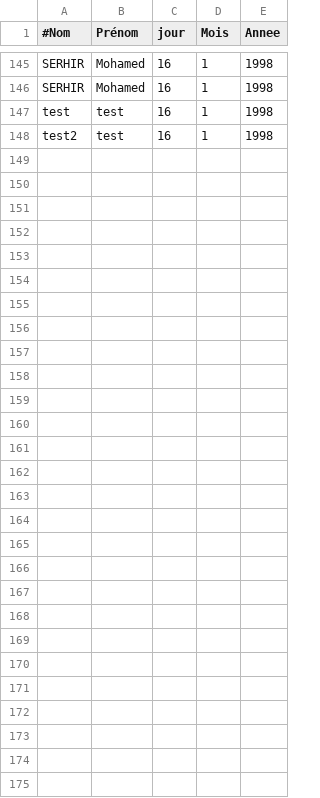
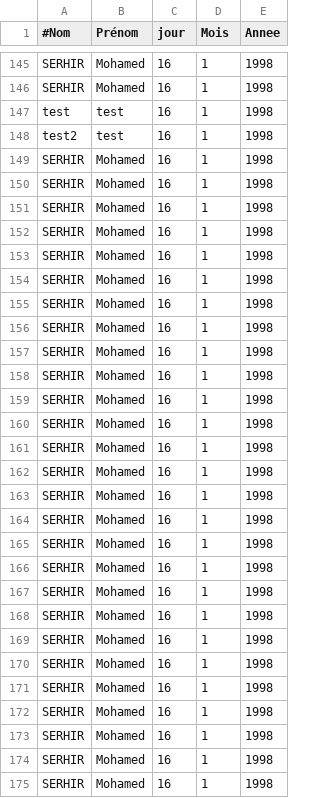
Before and after one commit to mvmser/PJ-EvalElevesProf, a CSV file: files/eleves.csv, drawn as a sheet; only a part is shown, gaps mark what is left out.

```diff
--- a/files/eleves.csv
+++ b/files/eleves.csv
@@ -148 +148,28 @@ test,test,16,1,1998,
 test2,test,16,1,1998,
+SERHIR,Mohamed,16,1,1998,
+SERHIR,Mohamed,16,1,1998,
+SERHIR,Mohamed,16,1,1998,
+SERHIR,Mohamed,16,1,1998,
+SERHIR,Mohamed,16,1,1998,
+SERHIR,Mohamed,16,1,1998,
+SERHIR,Mohamed,16,1,1998,
+SERHIR,Mohamed,16,1,1998,
+SERHIR,Mohamed,16,1,1998,
+SERHIR,Mohamed,16,1,1998,
+SERHIR,Mohamed,16,1,1998,
+SERHIR,Mohamed,16,1,1998,
+SERHIR,Mohamed,16,1,1998,
+SERHIR,Mohamed,16,1,1998,
+SERHIR,Mohamed,16,1,1998,
+SERHIR,Mohamed,16,1,1998,
+SERHIR,Mohamed,16,1,1998,
+SERHIR,Mohamed,16,1,1998,
+SERHIR,Mohamed,16,1,1998,
+SERHIR,Mohamed,16,1,1998,
+SERHIR,Mohamed,16,1,1998,
+SERHIR,Mohamed,16,1,1998,
+SERHIR,Mohamed,16,1,1998,
+SERHIR,Mohamed,16,1,1998,
+SERHIR,Mohamed,16,1,1998,
+SERHIR,Mohamed,16,1,1998,
+SERHIR,Mohamed,16,1,1998,
```
Also changed, not shown: 2 other files.
